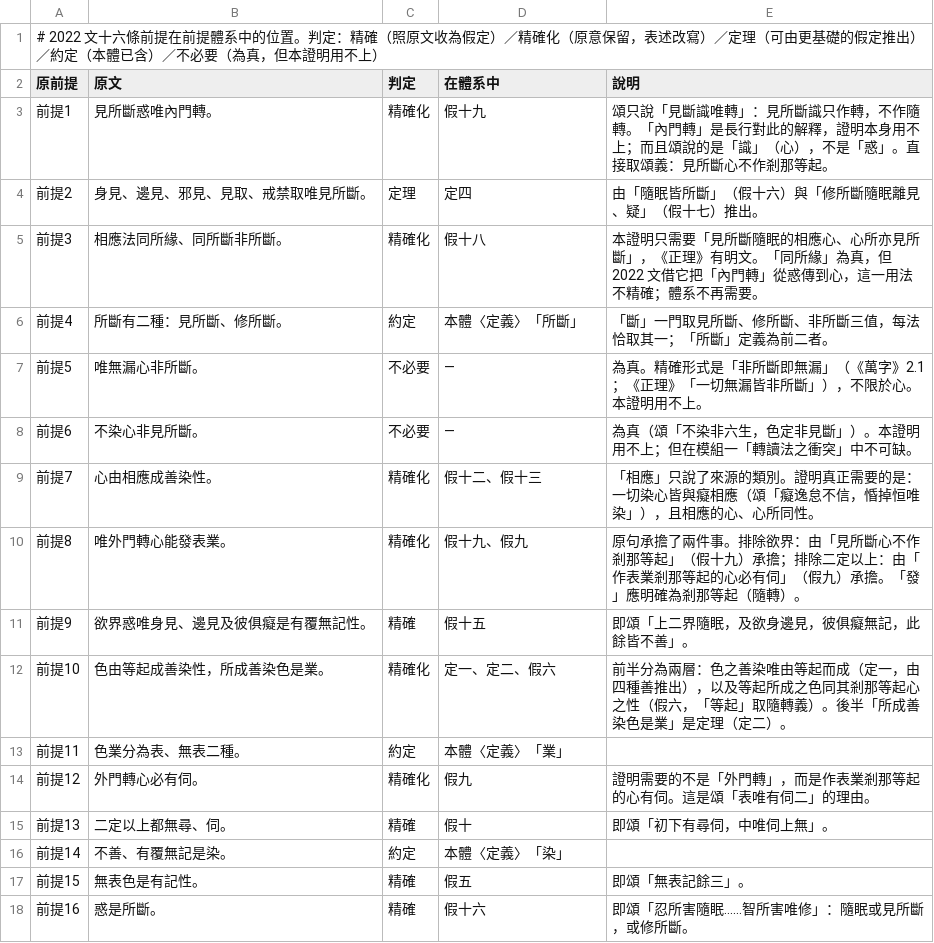
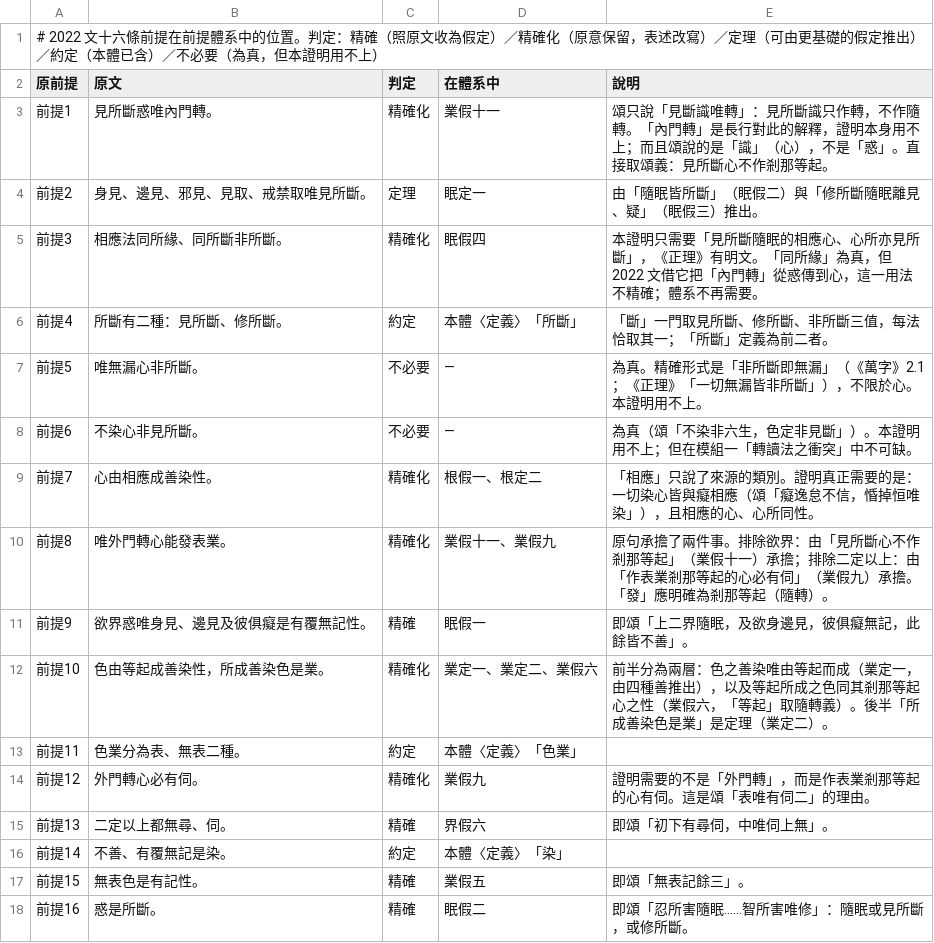
Before and after one commit to wanglu2016/kosa, a TSV file: 模組/四_前提體系/精確化對照.tsv, drawn as a sheet; the diff names each change by its address in the sheet, - before the commit and + after, or states it on an @@ line.

```diff
--- a/模組/四_前提體系/精確化對照.tsv
+++ b/模組/四_前提體系/精確化對照.tsv
-D3 (在體系中): 假十九
+D3 (在體系中): 業假十一
-D4 (在體系中): 定四
+D4 (在體系中): 眠定一
-E4 (說明): 由「隨眠皆所斷」（假十六）與「修所斷隨眠離見、疑」（假十七）推出。
+E4 (說明): 由「隨眠皆所斷」（眠假二）與「修所斷隨眠離見、疑」（眠假三）推出。
-D5 (在體系中): 假十八
+D5 (在體系中): 眠假四
-D9 (在體系中): 假十二、假十三
+D9 (在體系中): 根假一、根定二
-D10 (在體系中): 假十九、假九
+D10 (在體系中): 業假十一、業假九
-E10 (說明): …等起」（假十九）承擔；排除二定以上：由「作表業剎那等起的心必有伺」（假九）承…
+E10 (說明): …等起」（業假十一）承擔；排除二定以上：由「作表業剎那等起的心必有伺」（業假九）承…
-D11 (在體系中): 假十五
+D11 (在體系中): 眠假一
-D12 (在體系中): 定一、定二、假六
+D12 (在體系中): 業定一、業定二、業假六
-E12 (說明): …起而成（定一，由四種善推出），以及等起所成之色同其剎那等起心之性（假六，「等起」取隨轉義）。後半「所成善染色是業」是定理（定二）。
+E12 (說明): …起而成（業定一，由四種善推出），以及等起所成之色同其剎那等起心之性（業假六，「等起」取隨轉義）。後半「所成善染色是業」是定理（業定二）。
-D13 (在體系中): 本體〈定義〉「業」
+D13 (在體系中): 本體〈定義〉「色業」
-D14 (在體系中): 假九
+D14 (在體系中): 業假九
-D15 (在體系中): 假十
+D15 (在體系中): 界假六
-D17 (在體系中): 假五
+D17 (在體系中): 業假五
-D18 (在體系中): 假十六
+D18 (在體系中): 眠假二
```
Also changed, not shown: 46 other files.
